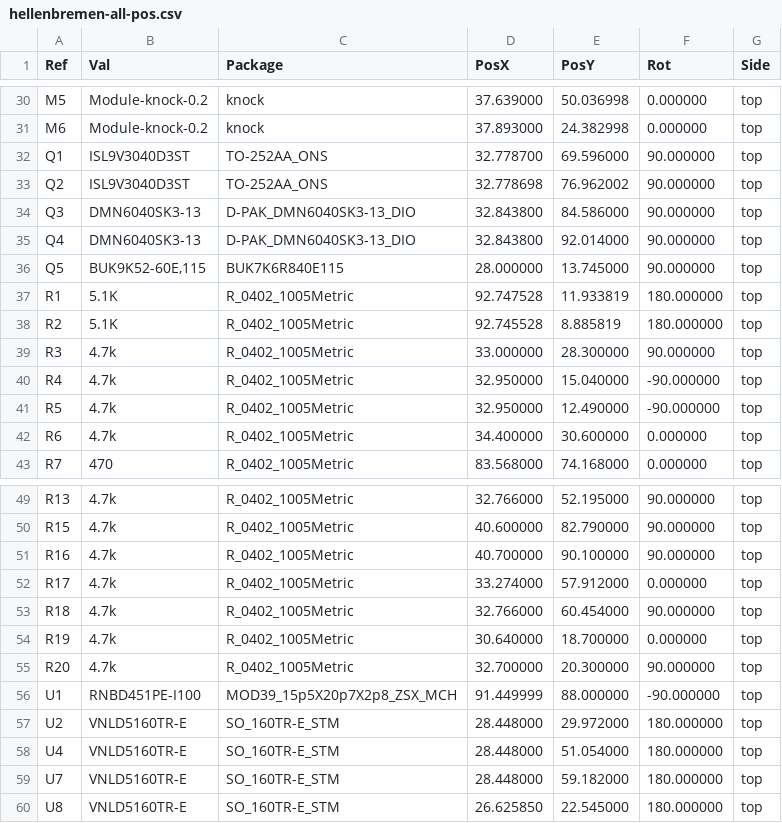
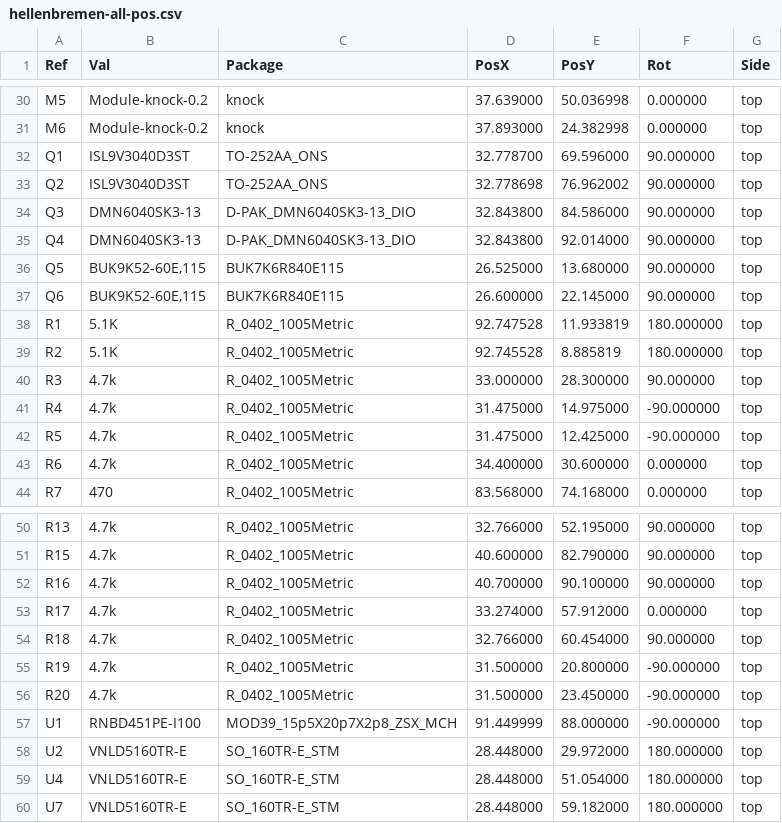
Before and after one commit to P4ulBr4ndt/hellen-bremen, a CSV file: gerber/hellenbremen-all-pos.csv, drawn as a sheet; only a part is shown, gaps mark what is left out.

```diff
--- a/gerber/hellenbremen-all-pos.csv
+++ b/gerber/hellenbremen-all-pos.csv
@@ -35,3 +35,4 @@ Ref,Val,Package,PosX,PosY,Rot,Side
 "Q4","DMN6040SK3-13","D-PAK_DMN6040SK3-13_DIO",32.843800,92.014000,90.000000,top
-"Q5","BUK9K52-60E,115","BUK7K6R840E115",28.000000,13.745000,90.000000,top
+"Q5","BUK9K52-60E,115","BUK7K6R840E115",26.525000,13.680000,90.000000,top
+"Q6","BUK9K52-60E,115","BUK7K6R840E115",26.600000,22.145000,90.000000,top
 "R1","5.1K","R_0402_1005Metric",92.747528,11.933819,180.000000,top
@@ -39,4 +40,4 @@ Ref,Val,Package,PosX,PosY,Rot,Side
 "R3","4.7k","R_0402_1005Metric",33.000000,28.300000,90.000000,top
-"R4","4.7k","R_0402_1005Metric",32.950000,15.040000,-90.000000,top
-"R5","4.7k","R_0402_1005Metric",32.950000,12.490000,-90.000000,top
+"R4","4.7k","R_0402_1005Metric",31.475000,14.975000,-90.000000,top
+"R5","4.7k","R_0402_1005Metric",31.475000,12.425000,-90.000000,top
 "R6","4.7k","R_0402_1005Metric",34.400000,30.600000,0.000000,top
@@ -53,4 +54,4 @@ Ref,Val,Package,PosX,PosY,Rot,Side
 "R18","4.7k","R_0402_1005Metric",32.766000,60.454000,90.000000,top
-"R19","4.7k","R_0402_1005Metric",30.640000,18.700000,0.000000,top
-"R20","4.7k","R_0402_1005Metric",32.700000,20.300000,90.000000,top
+"R19","4.7k","R_0402_1005Metric",31.500000,20.800000,-90.000000,top
+"R20","4.7k","R_0402_1005Metric",31.500000,23.450000,-90.000000,top
 "U1","RNBD451PE-I100","MOD39_15p5X20p7X2p8_ZSX_MCH",91.449999,88.000000,-90.000000,top
@@ -59,2 +60 @@ Ref,Val,Package,PosX,PosY,Rot,Side
 "U7","VNLD5160TR-E","SO_160TR-E_STM",28.448000,59.182000,180.000000,top
-"U8","VNLD5160TR-E","SO_160TR-E_STM",26.625850,22.545000,180.000000,top
```
Also changed, not shown: gerber/hellenbremen.csv, 15 other files.
